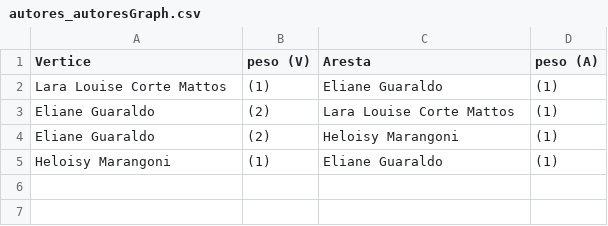
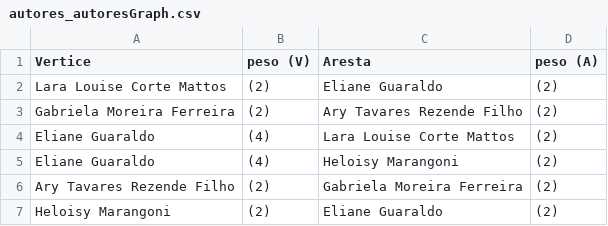
Before and after one commit to AokiLucas/A3-ESD, a CSV file: demo/graphs/autores/autores_autoresGraph.csv, drawn as a sheet.

```diff
--- a/demo/graphs/autores/autores_autoresGraph.csv
+++ b/demo/graphs/autores/autores_autoresGraph.csv
@@ -1,5 +1,7 @@
 Vertice, peso (V), Aresta, peso (A)
-Lara Louise Corte Mattos, (1), Eliane Guaraldo, (1)
-Eliane Guaraldo, (2), Lara Louise Corte Mattos, (1)
-Eliane Guaraldo, (2), Heloisy Marangoni, (1)
-Heloisy Marangoni, (1), Eliane Guaraldo, (1)
+Lara Louise Corte Mattos, (2), Eliane Guaraldo, (2)
+Gabriela Moreira Ferreira, (2), Ary Tavares Rezende Filho, (2)
+Eliane Guaraldo, (4), Lara Louise Corte Mattos, (2)
+Eliane Guaraldo, (4), Heloisy Marangoni, (2)
+Ary Tavares Rezende Filho, (2), Gabriela Moreira Ferreira, (2)
+Heloisy Marangoni, (2), Eliane Guaraldo, (2)
```
Also changed, not shown: demo/graphs/artigo_10/artigo_10_graph.csv, demo/graphs/fullGraph/fullGraph_graph.csv, 3 other files.
